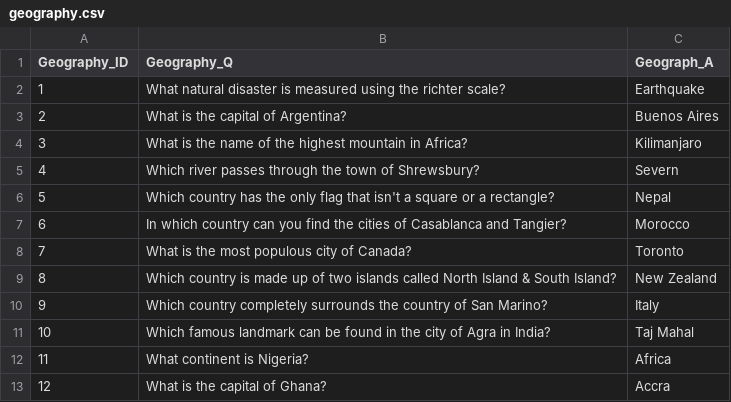
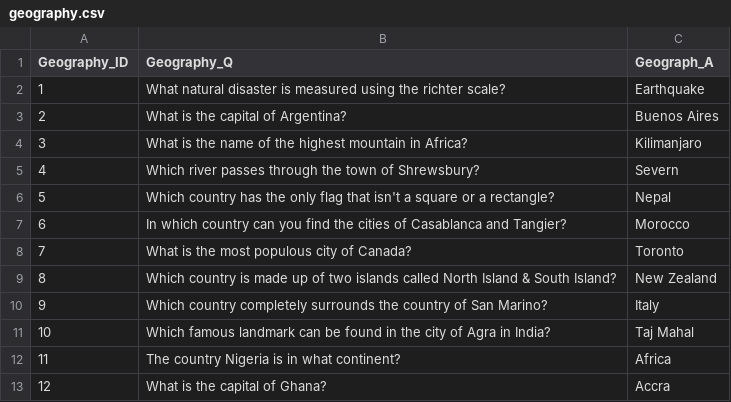
Before and after one commit to michaelikoko/Trivial-Pursuit, a CSV file: questions/geography.csv, drawn as a sheet.

```diff
--- a/questions/geography.csv
+++ b/questions/geography.csv
@@ -11,3 +11,3 @@ Geography_ID,Geography_Q,Geograph_A
 10,Which famous landmark can be found in the city of Agra in India?,Taj Mahal
-11,What continent is Nigeria?,Africa
+11,The country Nigeria is in what continent?,Africa
 12,What is the capital of Ghana?,Accra
```
Also changed, not shown: questions/history.csv, questions/science.csv, 7 other files.
